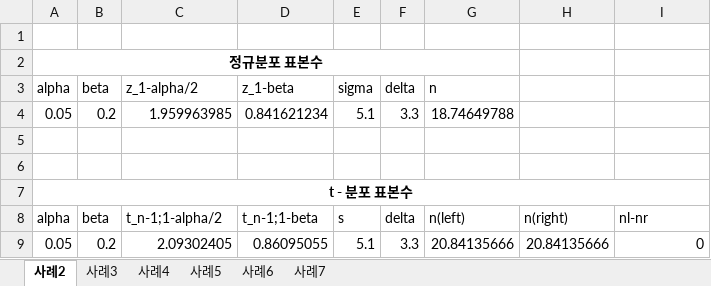
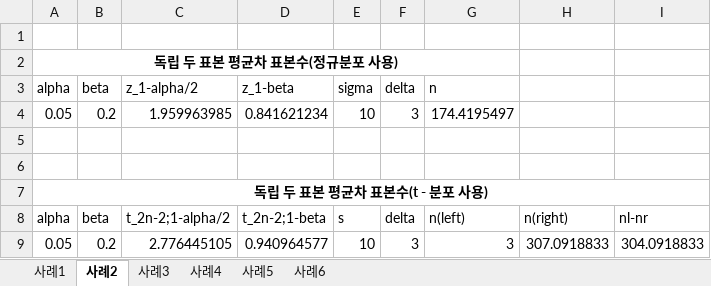
Before and after one commit to hmkang98/excel, an Excel workbook: data/samplesize.xlsx, sheet 사례2, drawn as a sheet; values as stored, in another font and other column widths than the file's, no borders; removed rows and columns are numbered as before the commit, all else as after; the diff names each change by its address in the sheet, - before the commit and + after, or states it on an @@ line.

```diff
--- a/data/samplesize.xlsx (sheet 사례2)
+++ b/data/samplesize.xlsx (sheet 사례2)
-sheet tab: 사례7
+sheet tab: 사례1
-A2: 정규분포 표본수
+A2: 독립 두 표본 평균차 표본수(정규분포 사용)
-E4: 5.1
+E4: 10
-F4: 3.3
+F4: 3
-G4: 18.74649788
+G4: 174.4195497
-A7: t - 분포 표본수
+A7: 독립 두 표본 평균차 표본수(t - 분포 사용)
-C8: t_n-1;1-alpha/2
+C8: t_2n-2;1-alpha/2
-D8: t_n-1;1-beta
+D8: t_2n-2;1-beta
-row 9: 0.05 | 0.2 | 2.09302405 | 0.86095055 | 5.1 | 3.3 | 20.84135666 | 20.84135666 | 0
+row 9: 0.05 | 0.2 | 2.776445105 | 0.940964577 | 10 | 3 | 3 | 307.0918833 | 304.0918833
```
Also changed, not shown: sheet 사례4, sheet 사례5, sheet 사례3, sheet 사례6, data/chartdata.xlsx, data/database.xlsx, 41 other files.
